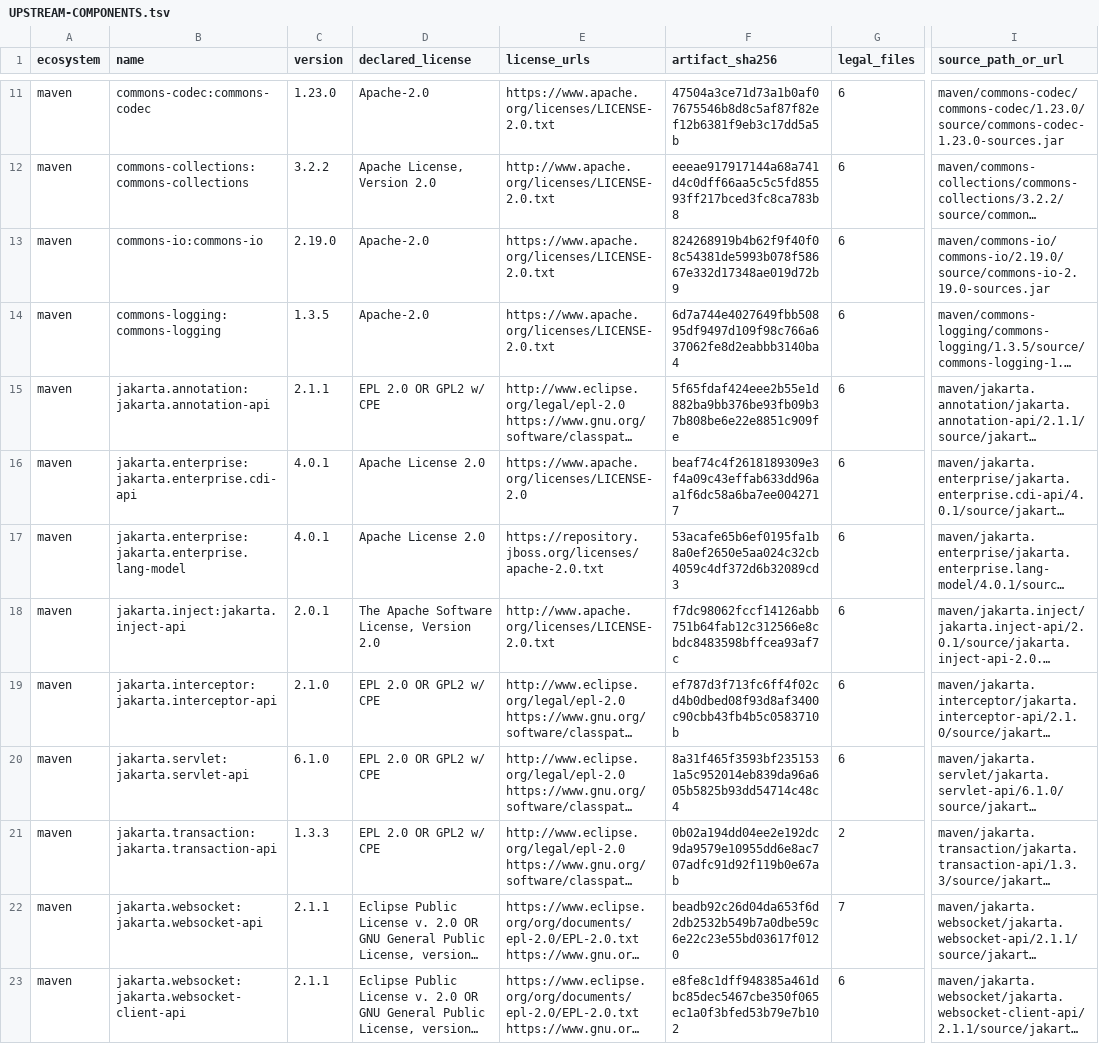
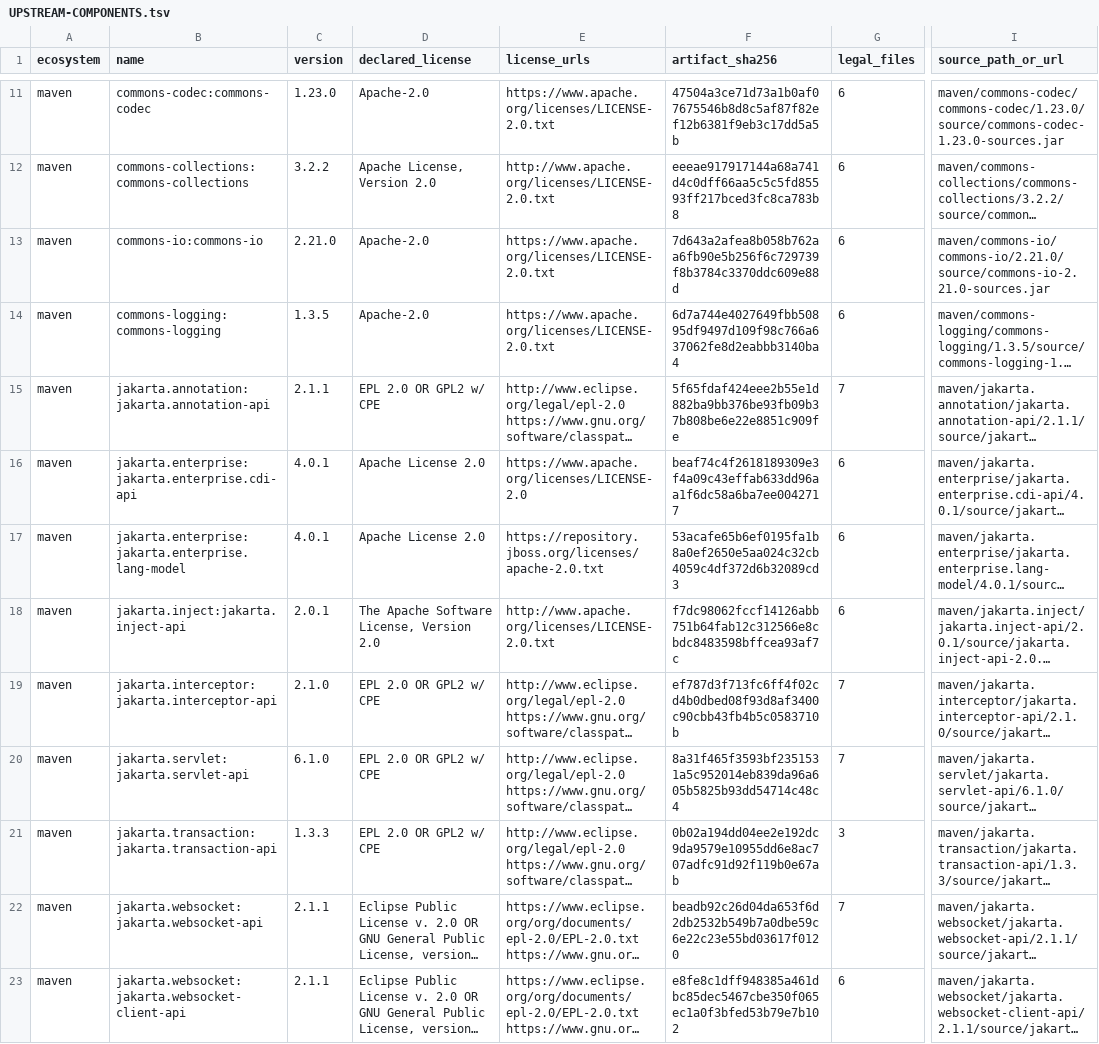
Before and after one commit to fwe86/docker-bastillion, a TSV file: UPSTREAM-COMPONENTS.tsv, drawn as a sheet; only a part is shown, gaps mark what is left out; long unchanged cells end in …; the diff covers the shown part only; the diff names each change by its address in the sheet, - before the commit and + after, or states it on an @@ line.

```diff
--- a/UPSTREAM-COMPONENTS.tsv
+++ b/UPSTREAM-COMPONENTS.tsv
-C13 (version): 2.19.0
+C13 (version): 2.21.0
-F13 (artifact_sha256): 824268919b4b62f9f40f08c54381de5993b078f58667e332d17348ae019d72b9
+F13 (artifact_sha256): 7d643a2afea8b058b762aa6fb90e5b256f6c729739f8b3784c3370ddc609e88d
-I13 (source_path_or_url): maven/commons-io/commons-io/2.19.0/source/commons-io-2.19.0-sources.jar
+I13 (source_path_or_url): maven/commons-io/commons-io/2.21.0/source/commons-io-2.21.0-sources.jar
-G15 (legal_files): 6
+G15 (legal_files): 7
-G19:G20 (legal_files): 6
+G19:G20 (legal_files): 7
-G21 (legal_files): 2
+G21 (legal_files): 3
```
Also changed, not shown: 34 edited cells elsewhere in this file, BASE-IMAGE-PACKAGES-amd64.tsv, BASE-IMAGE-PACKAGES-arm64.tsv, 5 other files.
